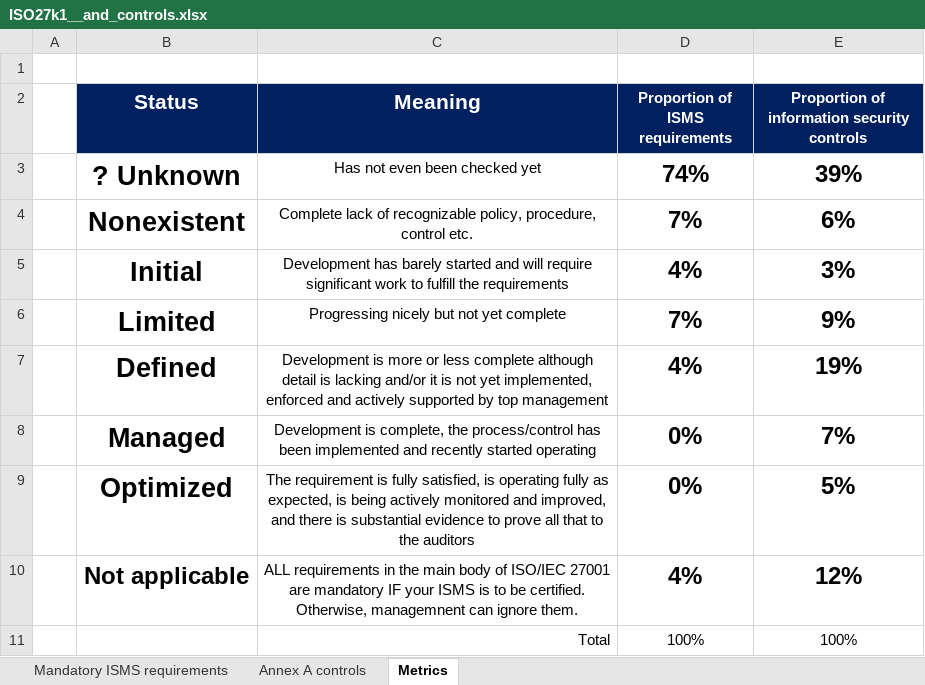
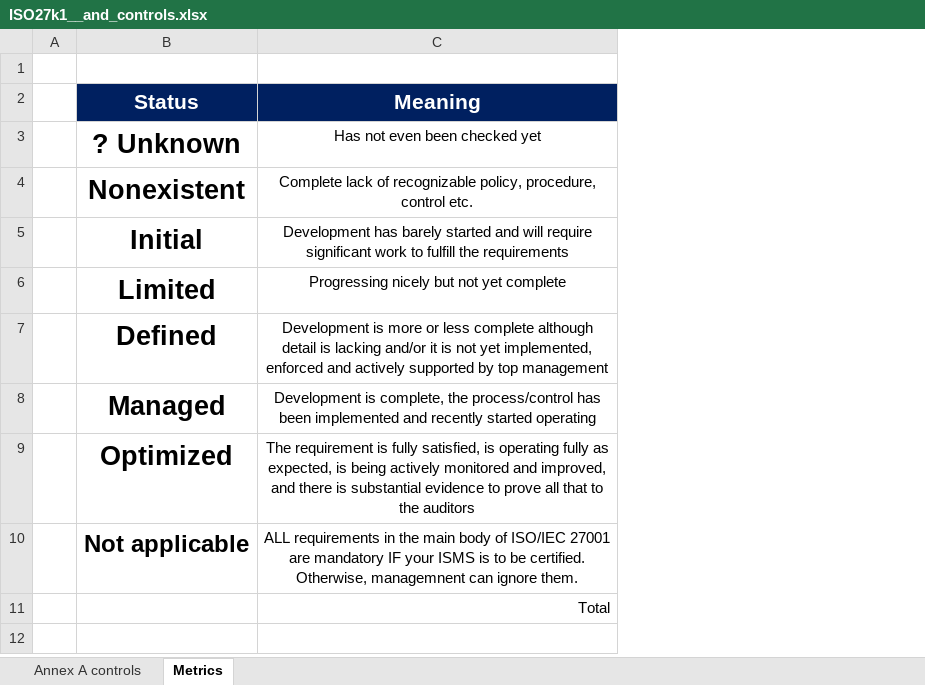
Before and after one commit to ahmedajmalsybrid/sybrid, an Excel workbook: owasp and ptes (complicane and tools)/ISO27k1__and_controls.xlsx, sheet Metrics, drawn as a sheet; values as stored, in another font and other column widths than the file's, no borders; charts and pictures and conditional formats not drawn; the diff names each change by its address in the sheet, - before the commit and + after, or states it on an @@ line.

```diff
--- a/owasp and ptes (complicane and tools)/ISO27k1__and_controls.xlsx (sheet Metrics)
+++ b/owasp and ptes (complicane and tools)/ISO27k1__and_controls.xlsx (sheet Metrics)
-sheet tab: Mandatory ISMS requirements
-column D (Proportion of ISMS requirements), rows 3-11: 74% | 7% | 4% | 7% | 4% | 0% | 0% | 4% | 100%
-column E, rows 2-11: Proportion of information security controls | 39% | 6% | 3% | 9% | 19% | 7% | 5% | 12% | 100%
```
Also changed, not shown: sheet Annex A controls, charts or pictures.
